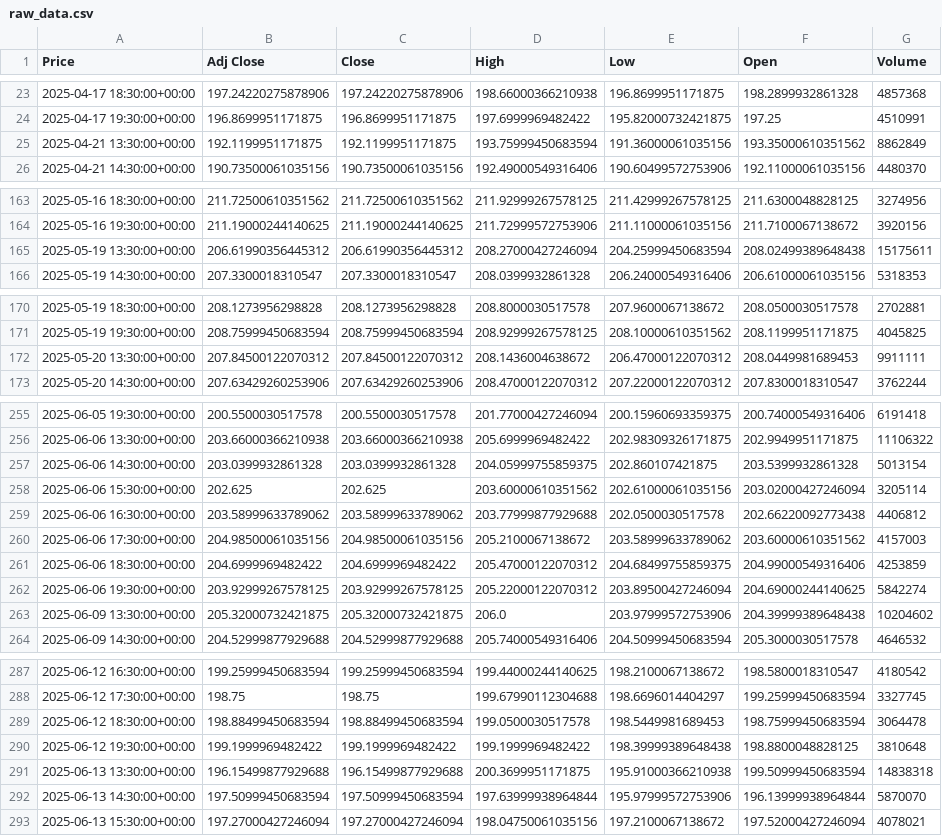
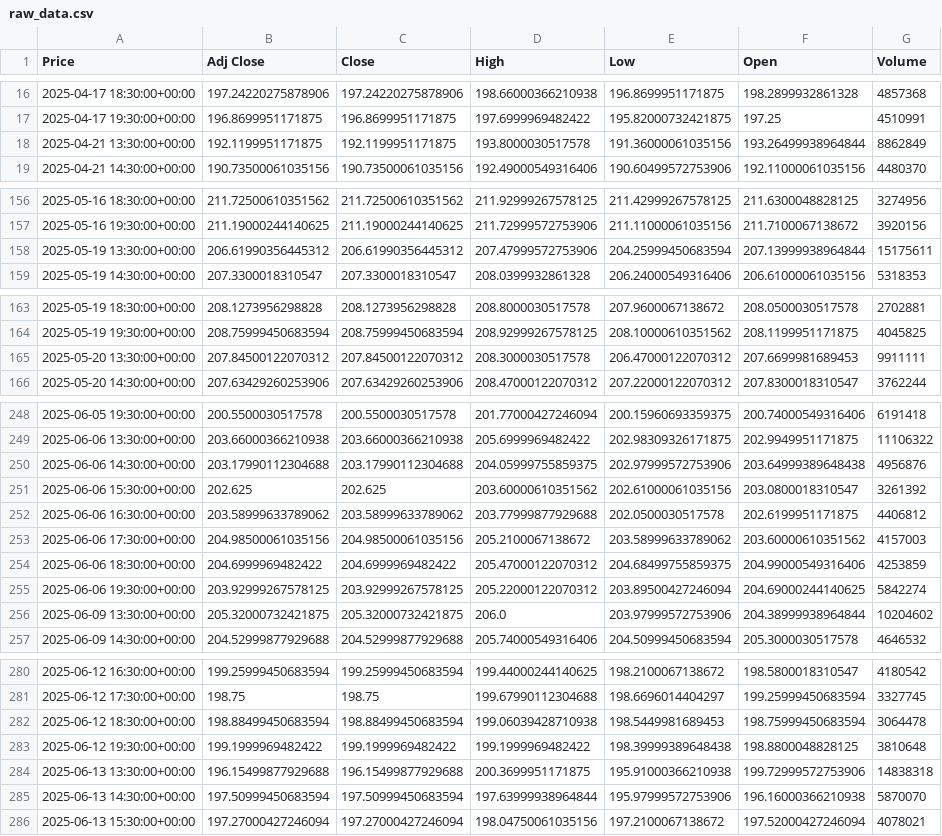
Before and after one commit to calebenton/ml-stock-pipeline, a CSV file: data/raw_data.csv, drawn as a sheet; only a part is shown, gaps mark what is left out; addresses are those after the commit; the diff covers the shown part only; the diff names each change by its address in the sheet, - before the commit and + after, or states it on an @@ line.

```diff
--- a/data/raw_data.csv
+++ b/data/raw_data.csv
-D18 (High): 193.75999450683594
+D18 (High): 193.8000030517578
-F18 (Open): 193.35000610351562
+F18 (Open): 193.26499938964844
-D158 (High): 208.27000427246094
+D158 (High): 207.47999572753906
-F158 (Open): 208.02499389648438
+F158 (Open): 207.13999938964844
-D165 (High): 208.1436004638672
+D165 (High): 208.3000030517578
-F165 (Open): 208.0449981689453
+F165 (Open): 207.6699981689453
-B250 (Adj Close): 203.0399932861328
+B250 (Adj Close): 203.17990112304688
-C250 (Close): 203.0399932861328
+C250 (Close): 203.17990112304688
-E250 (Low): 202.860107421875
+E250 (Low): 202.97999572753906
-F250 (Open): 203.5399932861328
+F250 (Open): 203.64999389648438
-G250 (Volume): 5013154
+G250 (Volume): 4956876
-F251 (Open): 203.02000427246094
+F251 (Open): 203.0800018310547
-G251 (Volume): 3205114
+G251 (Volume): 3261392
-F252 (Open): 202.66220092773438
+F252 (Open): 202.6199951171875
-F256 (Open): 204.39999389648438
+F256 (Open): 204.38999938964844
-D282 (High): 199.0500030517578
+D282 (High): 199.06039428710938
-F284 (Open): 199.50999450683594
+F284 (Open): 199.72999572753906
-F285 (Open): 196.13999938964844
+F285 (Open): 196.16000366210938
```
Also changed, not shown: 7 added rows, 7 removed rows and 51 edited cells elsewhere in this file, 3 other files.
